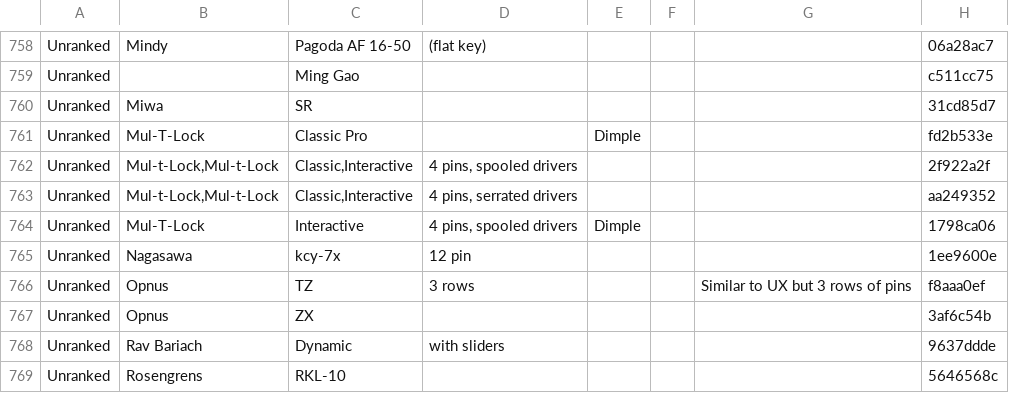
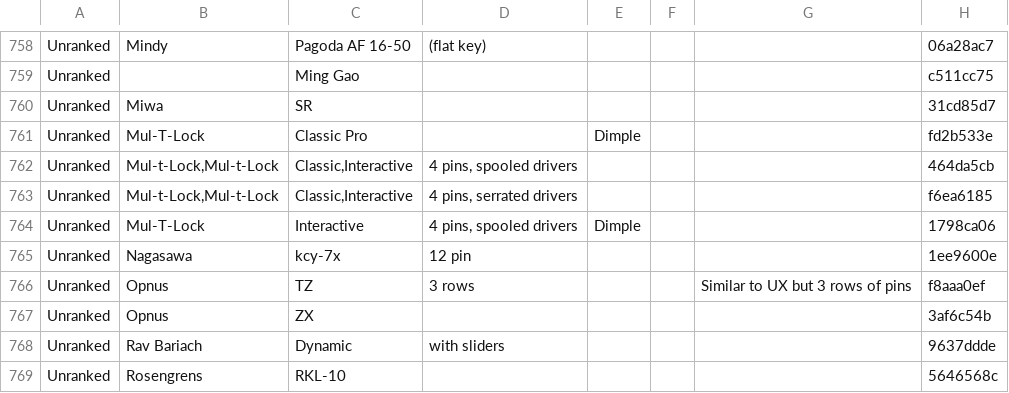
Before and after one commit to Lockpickers-United/lpu-belt-explorer, a CSV file: data.csv, drawn as a sheet; only a part is shown, gaps mark what is left out.

```diff
--- a/data.csv
+++ b/data.csv
@@ -761,4 +761,4 @@ Unranked,Miwa,SR,,,,,31cd85d7
 Unranked,Mul-T-Lock,"Classic Pro",,Dimple,,,fd2b533e
-Unranked,"Mul-t-Lock,Mul-t-Lock","Classic,Interactive","4 pins, spooled drivers",,,,2f922a2f
-Unranked,"Mul-t-Lock,Mul-t-Lock","Classic,Interactive","4 pins, serrated drivers",,,,aa249352
+Unranked,"Mul-t-Lock,Mul-t-Lock","Classic,Interactive","4 pins, spooled drivers",,,,464da5cb
+Unranked,"Mul-t-Lock,Mul-t-Lock","Classic,Interactive","4 pins, serrated drivers",,,,f6ea6185
 Unranked,Mul-T-Lock,Interactive,"4 pins, spooled drivers",Dimple,,,1798ca06
```
Also changed, not shown: media.csv, 4 other files.
